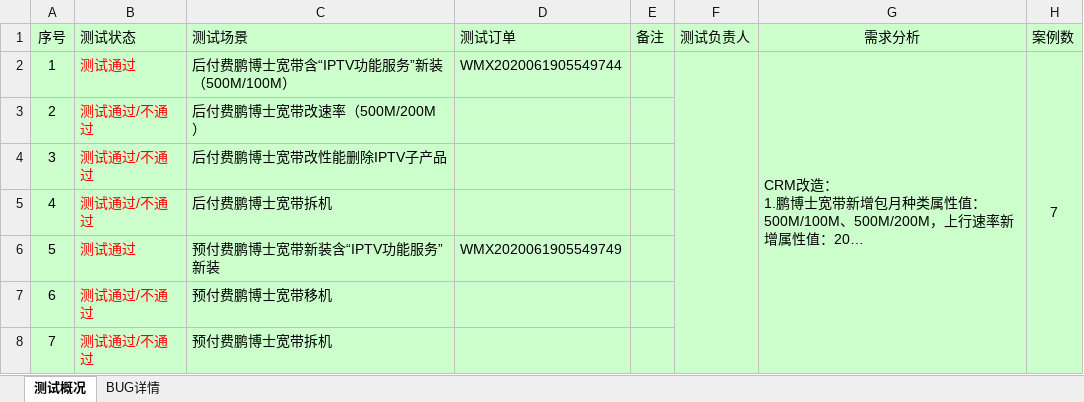
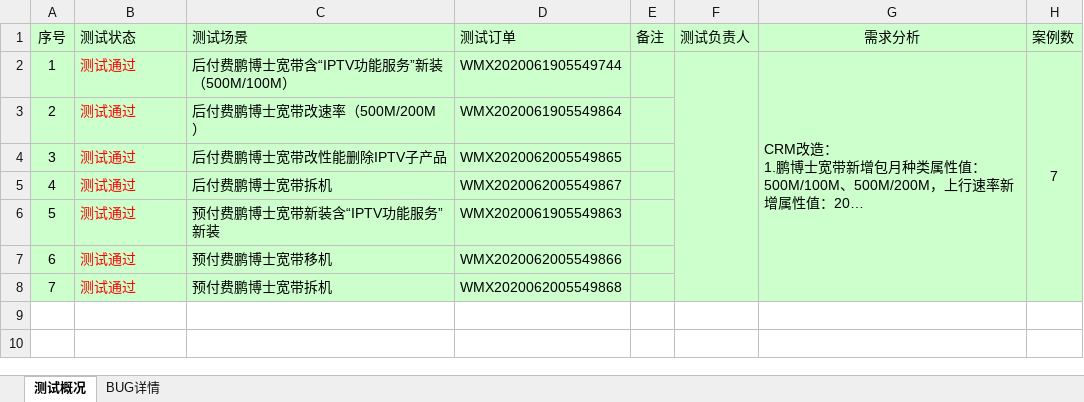
Before and after one commit to LITTLEPINKALLDEAD/DatasOnTelecom, an Excel workbook: 文档/测试工作相关/End-to-end integration test/测试内容相关/2020/20200618/鹏博士合作宽带根产品补充开发需求（206446724）/鹏博士合作宽带根产品补充开发需求（206446724）测试结果.xlsx, sheet 测试概况, drawn as a sheet; only a part is shown; long unchanged cells end in …; values as stored, in another font and other column widths than the file's, no borders; the diff names each change by its address in the sheet, - before the commit and + after, or states it on an @@ line.

```diff
--- a/文档/测试工作相关/End-to-end integration test/测试内容相关/2020/20200618/鹏博士合作宽带根产品补充开发需求（206446724）/鹏博士合作宽带根产品补充开发需求（206446724）测试结果.xlsx (sheet 测试概况)
+++ b/文档/测试工作相关/End-to-end integration test/测试内容相关/2020/20200618/鹏博士合作宽带根产品补充开发需求（206446724）/鹏博士合作宽带根产品补充开发需求（206446724）测试结果.xlsx (sheet 测试概况)
-B3:B5 (测试状态): 测试通过/不通过
+B3:B5 (测试状态): 测试通过
-D3 (测试订单): (empty)
+D3 (测试订单): WMX2020061905549864
-D4 (测试订单): (empty)
+D4 (测试订单): WMX2020062005549865
-D5 (测试订单): (empty)
+D5 (测试订单): WMX2020062005549867
-D6 (测试订单): WMX2020061905549749
+D6 (测试订单): WMX2020061905549863
-B7:B8 (测试状态): 测试通过/不通过
+B7:B8 (测试状态): 测试通过
-D7 (测试订单): (empty)
+D7 (测试订单): WMX2020062005549866
-D8 (测试订单): (empty)
+D8 (测试订单): WMX2020062005549868
```
Also changed, not shown: 1 other file.
